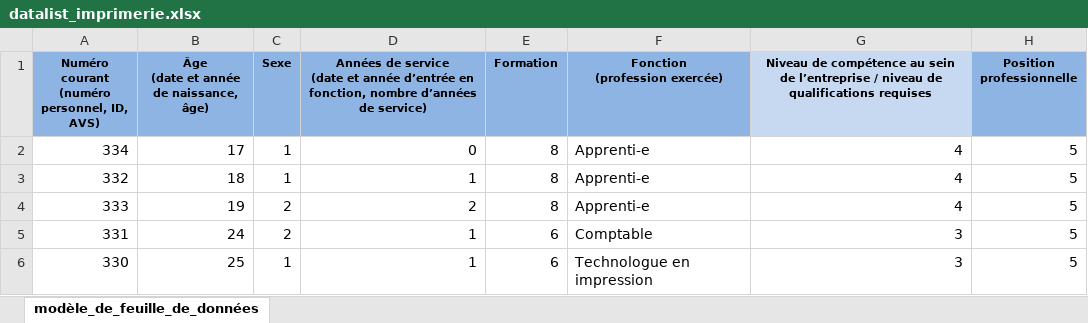
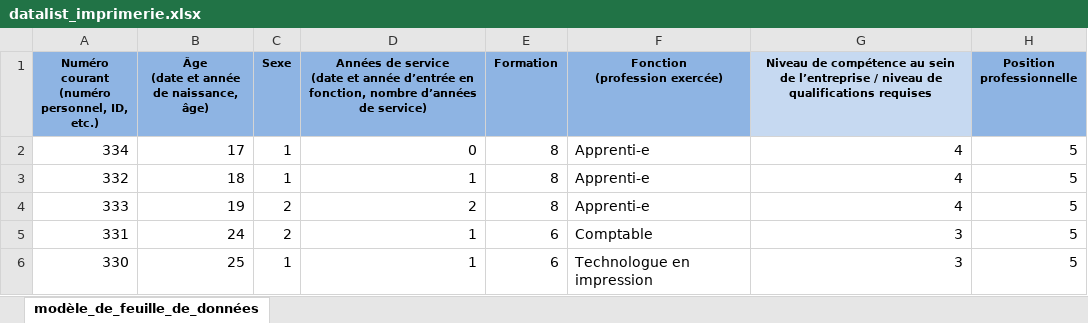
Before and after one commit to admin-ebg/logib, an Excel workbook: data-raw/datalist_imprimerie.xlsx, sheet modèle_de_feuille_de_données, drawn as a sheet; only a part is shown; values as stored, in another font and other column widths than the file's, no borders; ↵ is a line break in a cell; the diff names each change by its address in the sheet, - before the commit and + after, or states it on an @@ line.

```diff
--- a/data-raw/datalist_imprimerie.xlsx (sheet modèle_de_feuille_de_données)
+++ b/data-raw/datalist_imprimerie.xlsx (sheet modèle_de_feuille_de_données)
-A1: Numéro courant ↵ (numéro personnel, ID, AVS)
+A1: Numéro courant ↵ (numéro personnel, ID, etc.)
```
Also changed, not shown: data-raw/Datalist_d.xlsx, data-raw/Datalist_e.xlsx, 7 other files.
